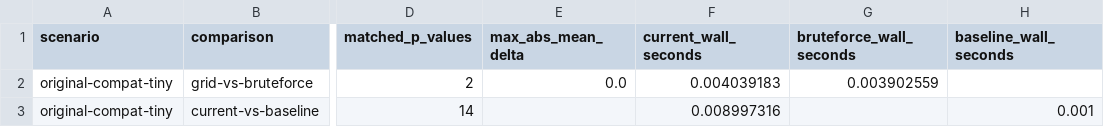
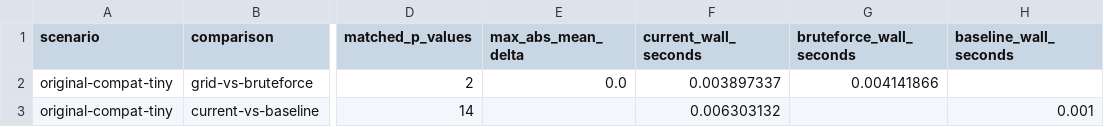
Before and after one commit to MatthiasIrlbeck/subset-selection-TSP, a CSV file: validation_runs/current/original-compat/parity_manifest.csv, drawn as a sheet; only a part is shown, gaps mark what is left out; the diff names each change by its address in the sheet, - before the commit and + after, or states it on an @@ line.

```diff
--- a/validation_runs/current/original-compat/parity_manifest.csv
+++ b/validation_runs/current/original-compat/parity_manifest.csv
-F2 (current_wall_seconds): 0.004039183
+F2 (current_wall_seconds): 0.003897337
-G2 (bruteforce_wall_seconds): 0.003902559
+G2 (bruteforce_wall_seconds): 0.004141866
-F3 (current_wall_seconds): 0.008997316
+F3 (current_wall_seconds): 0.006303132
```
Also changed, not shown: validation_runs/current/backend-parity/parity_manifest.csv, validation_runs/current/benchmark-smoke/manifest.csv, 38 other files.
